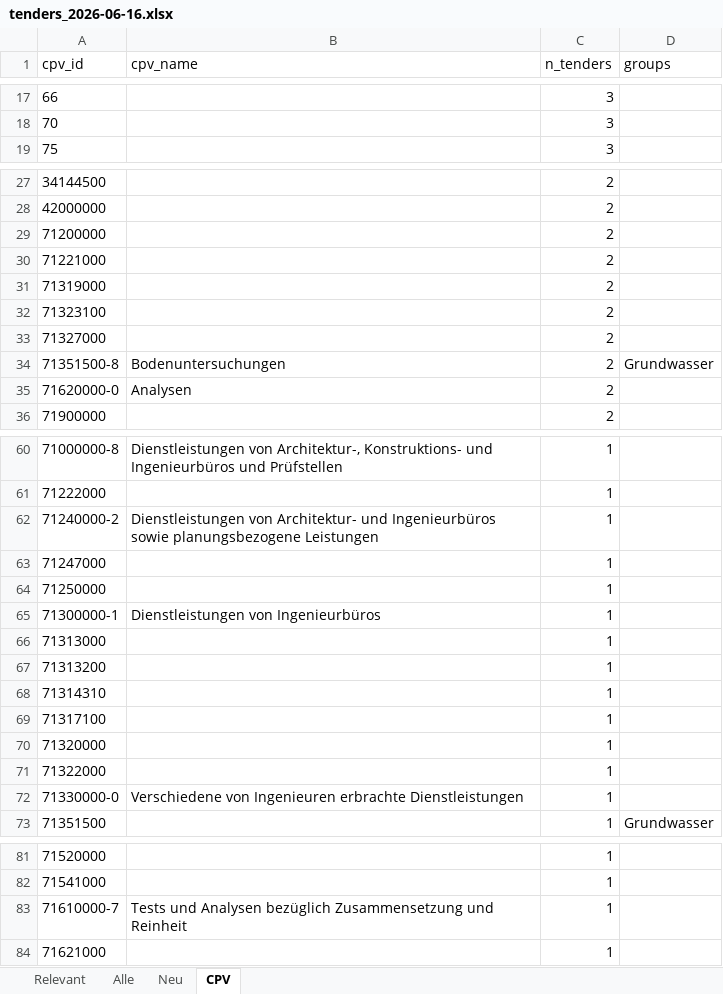
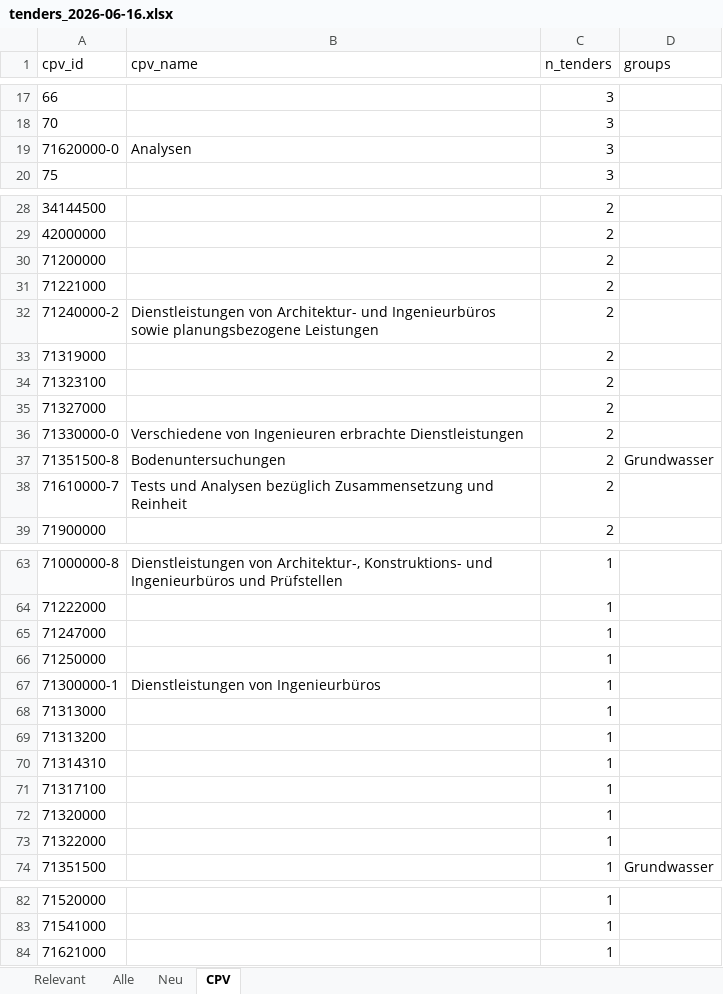
Before and after one commit to KWB-R/kwb.tenders, an Excel workbook: reports/tenders_2026-06-16.xlsx, sheet CPV, drawn as a sheet; only a part is shown, gaps mark what is left out; values as stored, in another font and other column widths than the file's, no borders; removed rows and columns are numbered as before the commit, all else as after; the diff names each change by its address in the sheet, - before the commit and + after, or states it on an @@ line.

```diff
--- a/reports/tenders_2026-06-16.xlsx (sheet CPV)
+++ b/reports/tenders_2026-06-16.xlsx (sheet CPV)
+row 19: 71620000-0 | Analysen | 3
+row 32: 71240000-2 | Dienstleistungen von Architektur- und Ingenieurbüros sowie planungsbezogene Leistungen | 2
+row 36: 71330000-0 | Verschiedene von Ingenieuren erbrachte Dienstleistungen | 2
-row 35: 71620000-0 | Analysen | 2
+row 38: 71610000-7 | Tests und Analysen bezüglich Zusammensetzung und Reinheit | 2
-row 62: 71240000-2 | Dienstleistungen von Architektur- und Ingenieurbüros sowie planungsbezogene Leistungen | 1
-row 72: 71330000-0 | Verschiedene von Ingenieuren erbrachte Dienstleistungen | 1
-row 83: 71610000-7 | Tests und Analysen bezüglich Zusammensetzung und Reinheit | 1
```
Also changed, not shown: sheet Relevant, sheet Alle, 5 other files.
